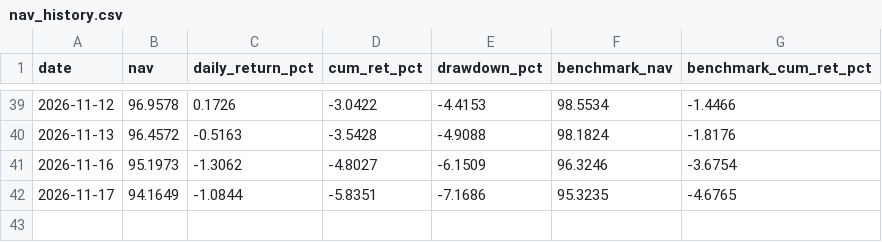
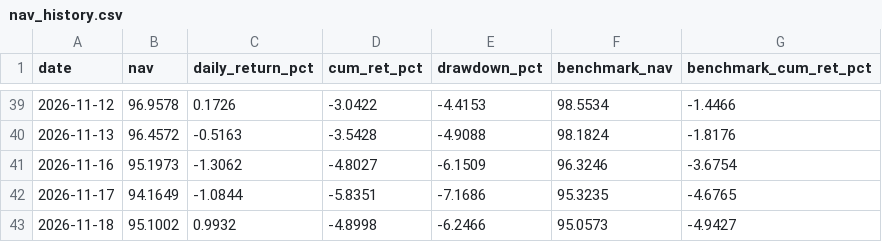
Before and after one commit to Stronghand42/portfolio-dashboard, a CSV file: nav_history.csv, drawn as a sheet; only a part is shown, gaps mark what is left out; the diff names each change by its address in the sheet, - before the commit and + after, or states it on an @@ line.

```diff
--- a/nav_history.csv
+++ b/nav_history.csv
+row 43: 2026-11-18 | 95.1002 | 0.9932 | -4.8998 | -6.2466 | 95.0573 | -4.9427
```
